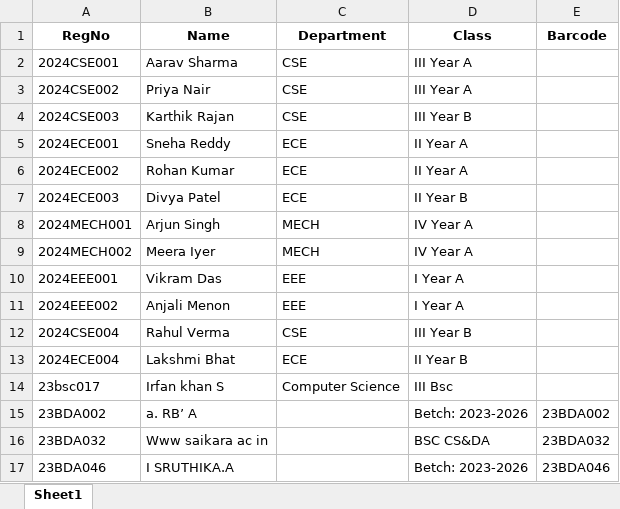
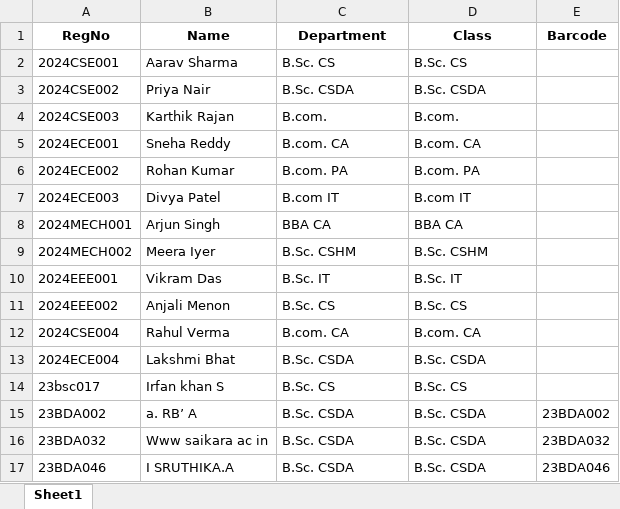
Before and after one commit to irfankhan0507/std_reg, an Excel workbook: attendance_system/students.xlsx, sheet Sheet1, drawn as a sheet; values as stored, in another font and other column widths than the file's, no borders; the diff names each change by its address in the sheet, - before the commit and + after, or states it on an @@ line.

```diff
--- a/attendance_system/students.xlsx (sheet Sheet1)
+++ b/attendance_system/students.xlsx (sheet Sheet1)
-C2 (Department): CSE
+C2 (Department): B.Sc. CS
-D2 (Class): III Year A
+D2 (Class): B.Sc. CS
-C3 (Department): CSE
+C3 (Department): B.Sc. CSDA
-D3 (Class): III Year A
+D3 (Class): B.Sc. CSDA
-C4 (Department): CSE
+C4 (Department): B.com.
-D4 (Class): III Year B
+D4 (Class): B.com.
-C5 (Department): ECE
+C5 (Department): B.com. CA
-D5 (Class): II Year A
+D5 (Class): B.com. CA
-C6 (Department): ECE
+C6 (Department): B.com. PA
-D6 (Class): II Year A
+D6 (Class): B.com. PA
-C7 (Department): ECE
+C7 (Department): B.com IT
-D7 (Class): II Year B
+D7 (Class): B.com IT
-C8 (Department): MECH
+C8 (Department): BBA CA
-D8 (Class): IV Year A
+D8 (Class): BBA CA
-C9 (Department): MECH
+C9 (Department): B.Sc. CSHM
-D9 (Class): IV Year A
+D9 (Class): B.Sc. CSHM
-C10 (Department): EEE
+C10 (Department): B.Sc. IT
-D10 (Class): I Year A
+D10 (Class): B.Sc. IT
-C11 (Department): EEE
+C11 (Department): B.Sc. CS
-D11 (Class): I Year A
+D11 (Class): B.Sc. CS
-C12 (Department): CSE
+C12 (Department): B.com. CA
-D12 (Class): III Year B
+D12 (Class): B.com. CA
-C13 (Department): ECE
+C13 (Department): B.Sc. CSDA
-D13 (Class): II Year B
+D13 (Class): B.Sc. CSDA
-C14 (Department): Computer Science
+C14 (Department): B.Sc. CS
-D14 (Class): III Bsc
+D14 (Class): B.Sc. CS
-C15:C17 (Department): (empty)
+C15:C17 (Department): B.Sc. CSDA
-D15 (Class): Betch: 2023-2026
+D15 (Class): B.Sc. CSDA
-D16 (Class): BSC CS&DA
+D16 (Class): B.Sc. CSDA
-D17 (Class): Betch: 2023-2026
+D17 (Class): B.Sc. CSDA
```
Also changed, not shown: 1 other file.
